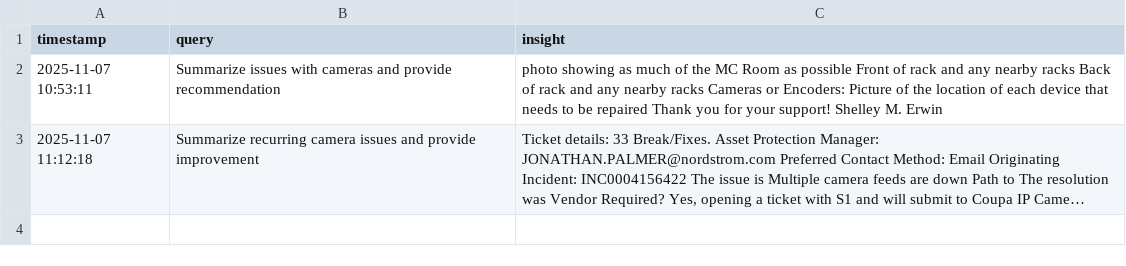
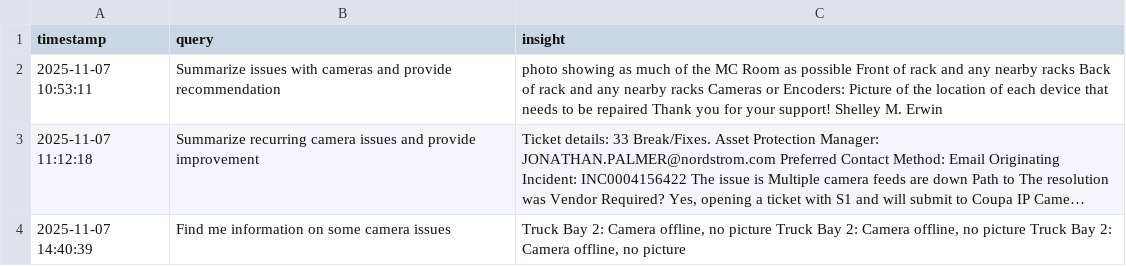
Before and after one commit to fpvjohnt/RAGJira, a CSV file: data/generated_insights.csv, drawn as a sheet; long unchanged cells end in …; the diff names each change by its address in the sheet, - before the commit and + after, or states it on an @@ line.

```diff
--- a/data/generated_insights.csv
+++ b/data/generated_insights.csv
+row 4: 2025-11-07 14:40:39 | Find me information on some camera issues | Truck Bay 2: Camera offline, no picture Truck Bay 2: Camera offline, no picture Truck Bay 2: Camera offline, no picture
```
Also changed, not shown: 9 other files.
